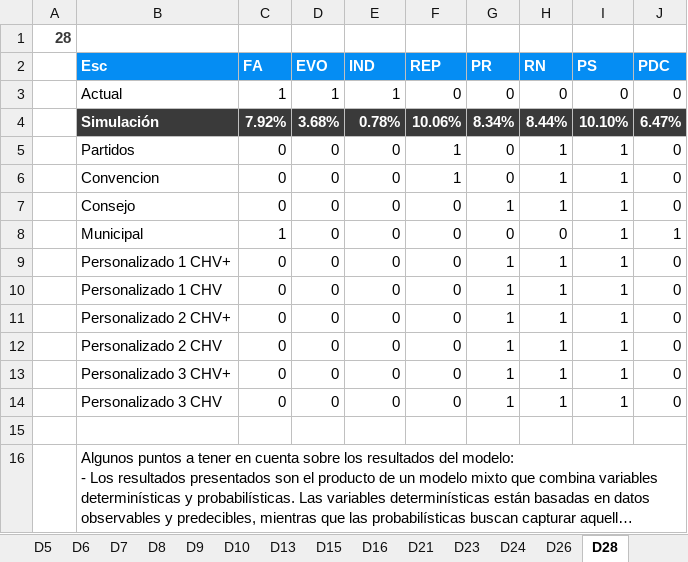
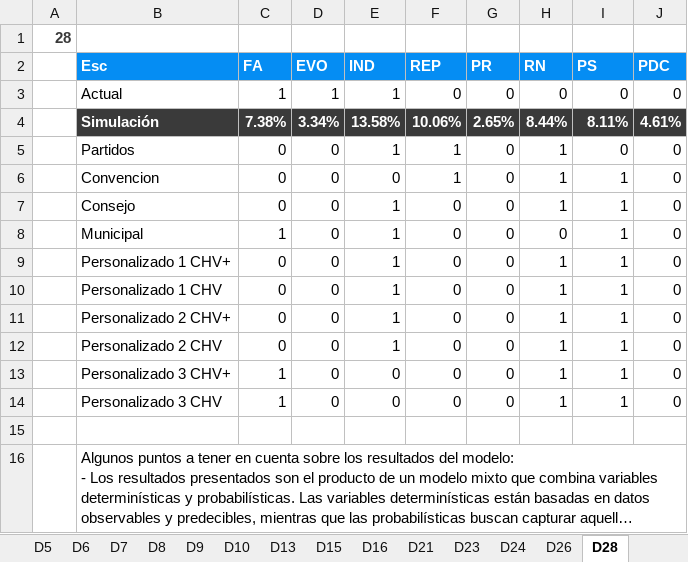
Before and after one commit to Pinzun/Proyeccion-electoral-congreso, an Excel workbook: Resultados_correcciones/Entregable/Reporte_Dip_SinInc_vf_2.xlsx, sheet D28, drawn as a sheet; long unchanged cells end in …; values as stored, in another font and other column widths than the file's, no borders; charts and pictures not drawn; the diff names each change by its address in the sheet, - before the commit and + after, or states it on an @@ line.

Commit message:
Agrega archivo de resumen con informe final

```diff
--- a/Resultados_correcciones/Entregable/Reporte_Dip_SinInc_vf_2.xlsx (sheet D28)
+++ b/Resultados_correcciones/Entregable/Reporte_Dip_SinInc_vf_2.xlsx (sheet D28)
-C4 (FA): 7.92%
+C4 (FA): 7.38%
-D4 (EVO): 3.68%
+D4 (EVO): 3.34%
-E4 (IND): 0.78%
+E4 (IND): 13.58%
-G4 (PR): 8.34%
+G4 (PR): 2.65%
-I4 (PS): 10.10%
+I4 (PS): 8.11%
-J4 (PDC): 6.47%
+J4 (PDC): 4.61%
-E5 (IND): 0
+E5 (IND): 1
-I5 (PS): 1
+I5 (PS): 0
-E7:E12 (IND): 0
+E7:E12 (IND): 1
-G7 (PR): 1
+G7 (PR): 0
-J8 (PDC): 1
+J8 (PDC): 0
-G9:G14 (PR): 1
+G9:G14 (PR): 0
-C13:C14 (FA): 0
+C13:C14 (FA): 1
```
Also changed, not shown: sheet Nacional, formulas that keep their value, charts or pictures.
